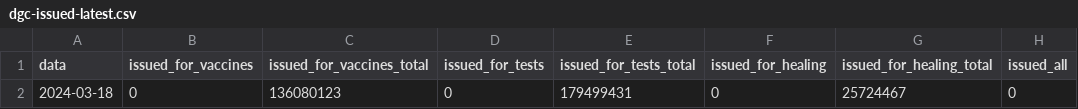
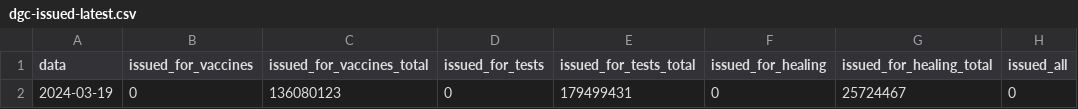
Before and after one commit to ministero-salute/it-dgc-opendata, a CSV file: data/dgc-issued-latest.csv, drawn as a sheet; only a part is shown; the diff names each change by its address in the sheet, - before the commit and + after, or states it on an @@ line.

```diff
--- a/data/dgc-issued-latest.csv
+++ b/data/dgc-issued-latest.csv
-A2 (data): 2024-03-18
+A2 (data): 2024-03-19
```
Also changed, not shown: data/dgc-acquired-latest.csv, data/dgc-acquired.csv, 5 other files.
